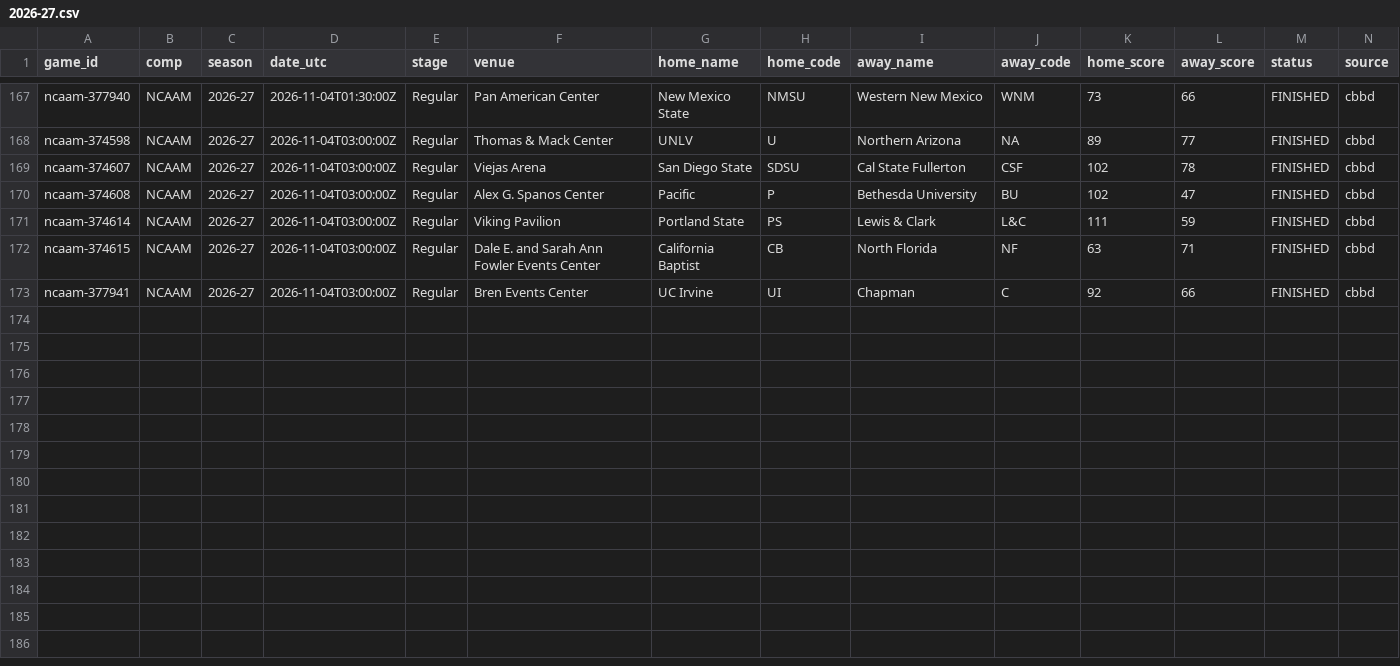
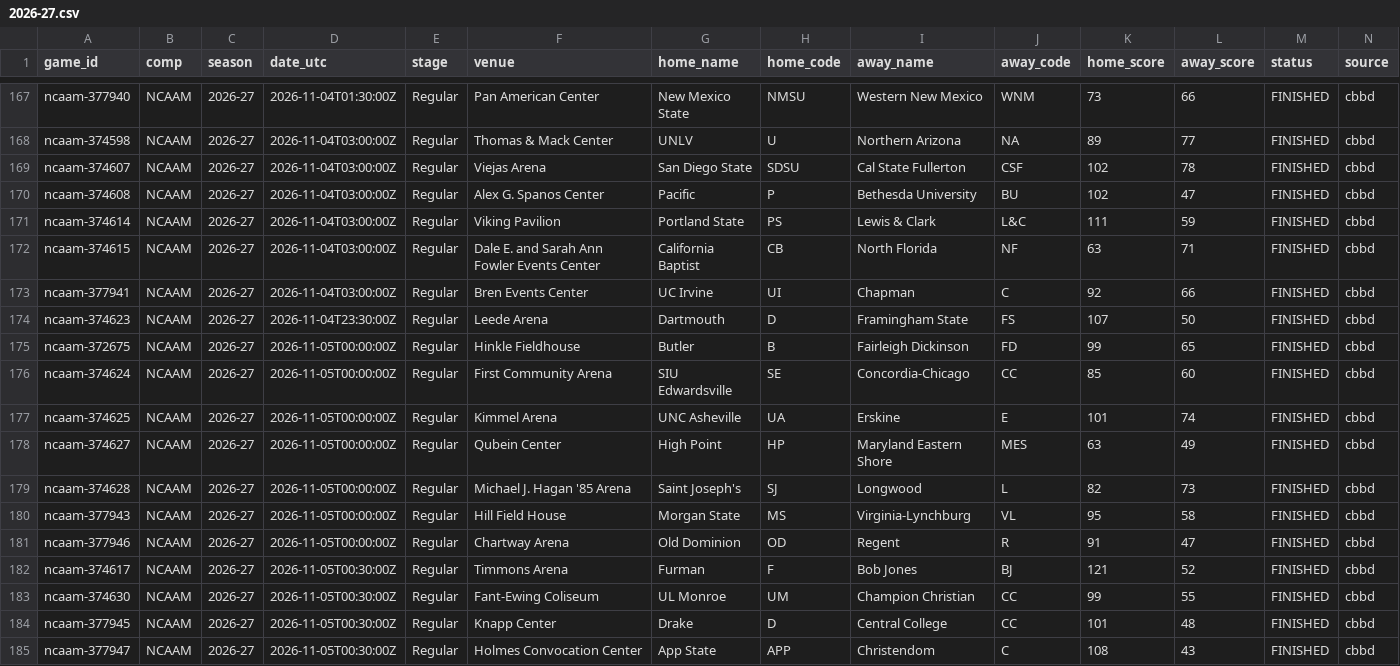
Before and after one commit to timurd01-alt/Matchday, a CSV file: archive/games/ncaam/2026-27.csv, drawn as a sheet; only a part is shown, gaps mark what is left out; rows hold the shown columns only; the diff names each change by its address in the sheet, - before the commit and + after, or states it on an @@ line.

```diff
--- a/archive/games/ncaam/2026-27.csv
+++ b/archive/games/ncaam/2026-27.csv
+row 174: ncaam-374623 | NCAAM | 2026-27 | 2026-11-04T23:30:00Z | Regular | Leede Arena | Dartmouth | D | Framingham State | FS | 107 | 50 | FINISHED | cbbd
+row 175: ncaam-372675 | NCAAM | 2026-27 | 2026-11-05T00:00:00Z | Regular | Hinkle Fieldhouse | Butler | B | Fairleigh Dickinson | FD | 99 | 65 | FINISHED | cbbd
+row 176: ncaam-374624 | NCAAM | 2026-27 | 2026-11-05T00:00:00Z | Regular | First Community Arena | SIU Edwardsville | SE | Concordia-Chicago | CC | 85 | 60 | FINISHED | cbbd
+row 177: ncaam-374625 | NCAAM | 2026-27 | 2026-11-05T00:00:00Z | Regular | Kimmel Arena | UNC Asheville | UA | Erskine | E | 101 | 74 | FINISHED | cbbd
+row 178: ncaam-374627 | NCAAM | 2026-27 | 2026-11-05T00:00:00Z | Regular | Qubein Center | High Point | HP | Maryland Eastern Shore | MES | 63 | 49 | FINISHED | cbbd
+row 179: ncaam-374628 | NCAAM | 2026-27 | 2026-11-05T00:00:00Z | Regular | Michael J. Hagan '85 Arena | Saint Joseph's | SJ | Longwood | L | 82 | 73 | FINISHED | cbbd
+row 180: ncaam-377943 | NCAAM | 2026-27 | 2026-11-05T00:00:00Z | Regular | Hill Field House | Morgan State | MS | Virginia-Lynchburg | VL | 95 | 58 | FINISHED | cbbd
+row 181: ncaam-377946 | NCAAM | 2026-27 | 2026-11-05T00:00:00Z | Regular | Chartway Arena | Old Dominion | OD | Regent | R | 91 | 47 | FINISHED | cbbd
+row 182: ncaam-374617 | NCAAM | 2026-27 | 2026-11-05T00:30:00Z | Regular | Timmons Arena | Furman | F | Bob Jones | BJ | 121 | 52 | FINISHED | cbbd
+row 183: ncaam-374630 | NCAAM | 2026-27 | 2026-11-05T00:30:00Z | Regular | Fant-Ewing Coliseum | UL Monroe | UM | Champion Christian | CC | 99 | 55 | FINISHED | cbbd
+row 184: ncaam-377945 | NCAAM | 2026-27 | 2026-11-05T00:30:00Z | Regular | Knapp Center | Drake | D | Central College | CC | 101 | 48 | FINISHED | cbbd
+row 185: ncaam-377947 | NCAAM | 2026-27 | 2026-11-05T00:30:00Z | Regular | Holmes Convocation Center | App State | APP | Christendom | C | 108 | 43 | FINISHED | cbbd
```
Also changed, not shown: 7 other files.
